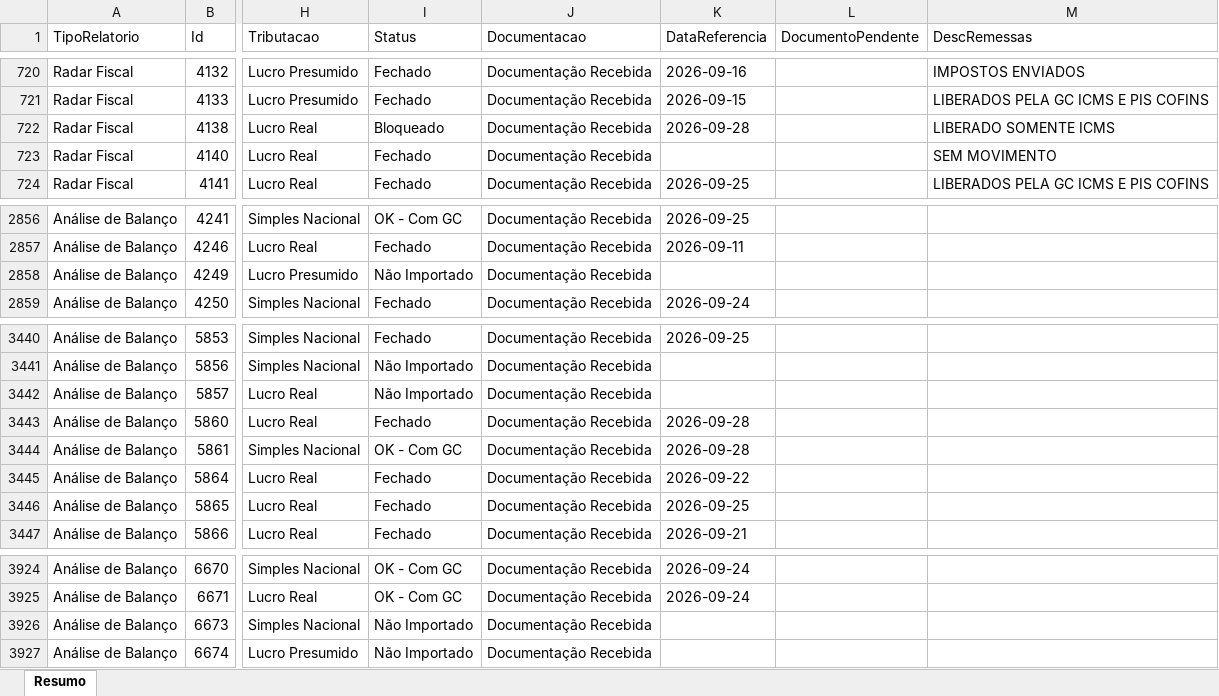
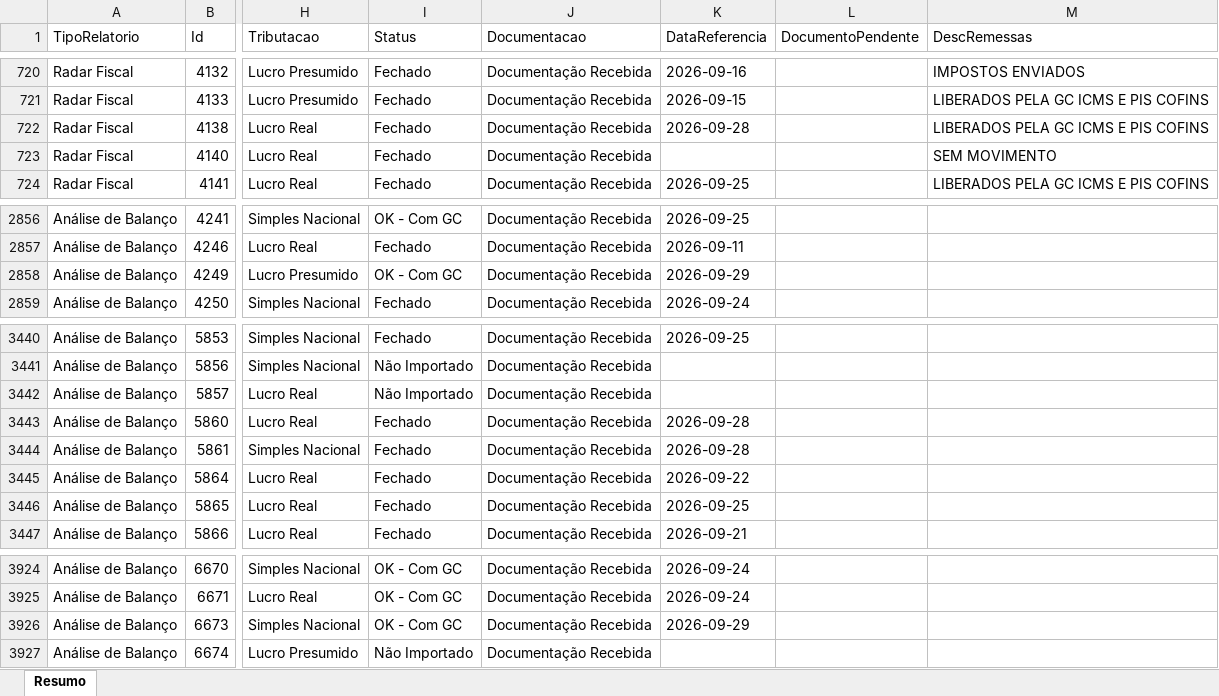
Before and after one commit to Controladoria-MG/Controle-de-Fechamentos, an Excel workbook: data/relatorio_fechamentos/resumo.xlsx, sheet Resumo, drawn as a sheet; only a part is shown, gaps mark what is left out; values as stored, in another font and other column widths than the file's, no borders; the diff names each change by its address in the sheet, - before the commit and + after, or states it on an @@ line.

```diff
--- a/data/relatorio_fechamentos/resumo.xlsx (sheet Resumo)
+++ b/data/relatorio_fechamentos/resumo.xlsx (sheet Resumo)
-I722 (Status): Bloqueado
+I722 (Status): Fechado
-M722 (DescRemessas): LIBERADO SOMENTE ICMS
+M722 (DescRemessas): LIBERADOS PELA GC ICMS E PIS COFINS
-I2858 (Status): Não Importado
+I2858 (Status): OK - Com GC
-K2858 (DataReferencia): (empty)
+K2858 (DataReferencia): 2026-09-29
-I3444 (Status): OK - Com GC
+I3444 (Status): Fechado
-I3926 (Status): Não Importado
+I3926 (Status): OK - Com GC
-K3926 (DataReferencia): (empty)
+K3926 (DataReferencia): 2026-09-29
```
Also changed, not shown: 3 other files.
